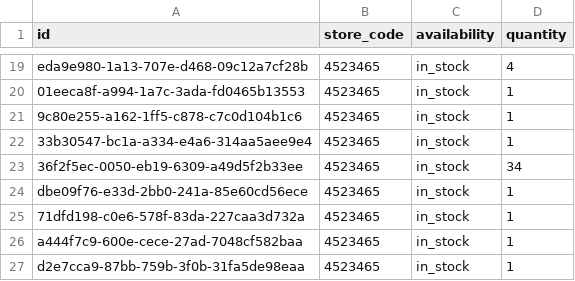
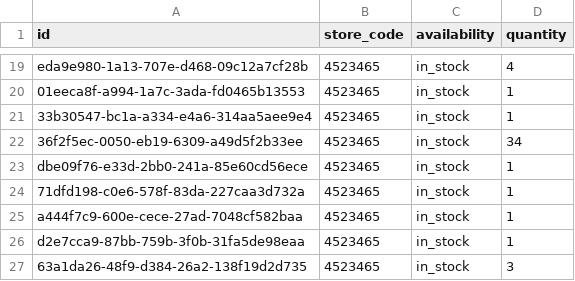
Before and after one commit to lautsu-afk/wix-local-inventory, a TSV file: docs/local_inventory.tsv, drawn as a sheet; only a part is shown, gaps mark what is left out; the shorter side is filled out with more unchanged rows; the diff names each change by its address in the sheet, - before the commit and + after, or states it on an @@ line.

```diff
--- a/docs/local_inventory.tsv
+++ b/docs/local_inventory.tsv
-row 21: 9c80e255-a162-1ff5-c878-c7c0d104b1c6 | 4523465 | in_stock | 1
```
